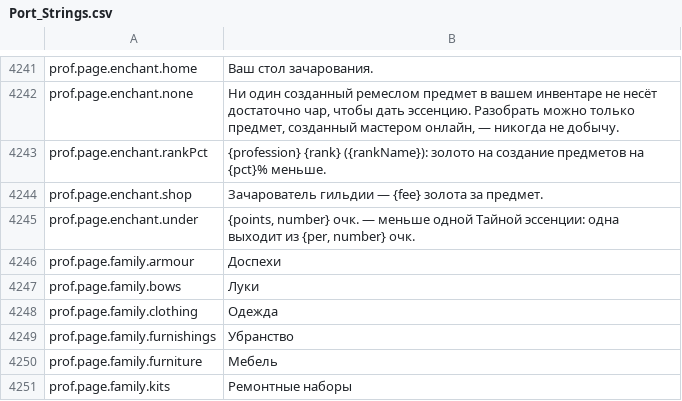
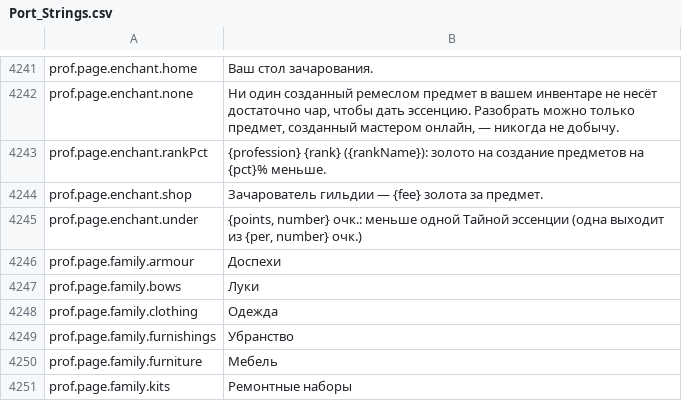
Before and after one commit to Betawolf1213/daggerfall-js-source-voice, a CSV file: locales/ru/Port_Strings.csv, drawn as a sheet; only a part is shown, gaps mark what is left out.

```diff
--- a/locales/ru/Port_Strings.csv
+++ b/locales/ru/Port_Strings.csv
@@ -4246,3 +4246,3 @@ prof.page.enchant.rankPct,"{profession} {rank} ({rankName}): золото на
 prof.page.enchant.shop,"Зачарователь гильдии — {fee} золота за предмет."
-prof.page.enchant.under,"{points, number} очк. — меньше одной Тайной эссенции: одна выходит из {per, number} очк."
+prof.page.enchant.under,"{points, number} очк.: меньше одной Тайной эссенции (одна выходит из {per, number} очк.)"
 prof.page.family.armour,"Доспехи"
```
Also changed, not shown: locales/bg/Port_Strings.csv, locales/cs/Port_Strings.csv, 29 other files.
